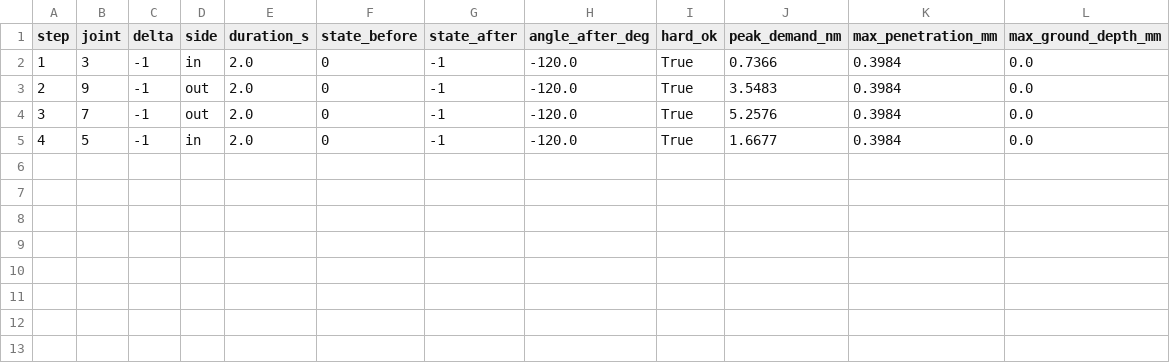
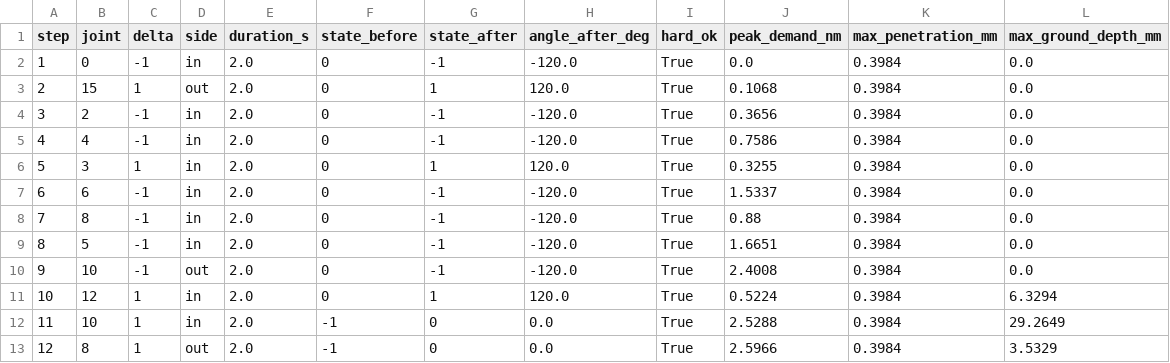
Before and after one commit to AydanLing/Hack-The-North, a CSV file: cubot-v2/handoff-17/shapes/16-N/moves.csv, drawn as a sheet.

```diff
--- a/cubot-v2/handoff-17/shapes/16-N/moves.csv
+++ b/cubot-v2/handoff-17/shapes/16-N/moves.csv
@@ -1,5 +1,13 @@
 step,joint,delta,side,duration_s,state_before,state_after,angle_after_deg,hard_ok,peak_demand_nm,max_penetration_mm,max_ground_depth_mm
-1,3,-1,in,2.0,0,-1,-120.0,True,0.7366,0.3984,0.0
-2,9,-1,out,2.0,0,-1,-120.0,True,3.5483,0.3984,0.0
-3,7,-1,out,2.0,0,-1,-120.0,True,5.2576,0.3984,0.0
-4,5,-1,in,2.0,0,-1,-120.0,True,1.6677,0.3984,0.0
+1,0,-1,in,2.0,0,-1,-120.0,True,0.0,0.3984,0.0
+2,15,1,out,2.0,0,1,120.0,True,0.1068,0.3984,0.0
+3,2,-1,in,2.0,0,-1,-120.0,True,0.3656,0.3984,0.0
+4,4,-1,in,2.0,0,-1,-120.0,True,0.7586,0.3984,0.0
+5,3,1,in,2.0,0,1,120.0,True,0.3255,0.3984,0.0
+6,6,-1,in,2.0,0,-1,-120.0,True,1.5337,0.3984,0.0
+7,8,-1,in,2.0,0,-1,-120.0,True,0.88,0.3984,0.0
+8,5,-1,in,2.0,0,-1,-120.0,True,1.6651,0.3984,0.0
+9,10,-1,out,2.0,0,-1,-120.0,True,2.4008,0.3984,0.0
+10,12,1,in,2.0,0,1,120.0,True,0.5224,0.3984,6.3294
+11,10,1,in,2.0,-1,0,0.0,True,2.5288,0.3984,29.2649
+12,8,1,out,2.0,-1,0,0.0,True,2.5966,0.3984,3.5329
```
Also changed, not shown: cubot-v2/handoff-17/shapes/11-H/moves.csv, cubot-v2/handoff-17/shapes/15-T/moves.csv, 34 other files.
